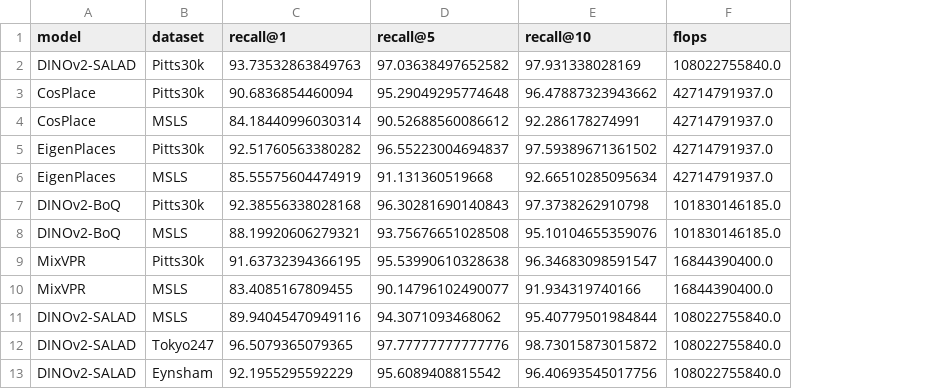
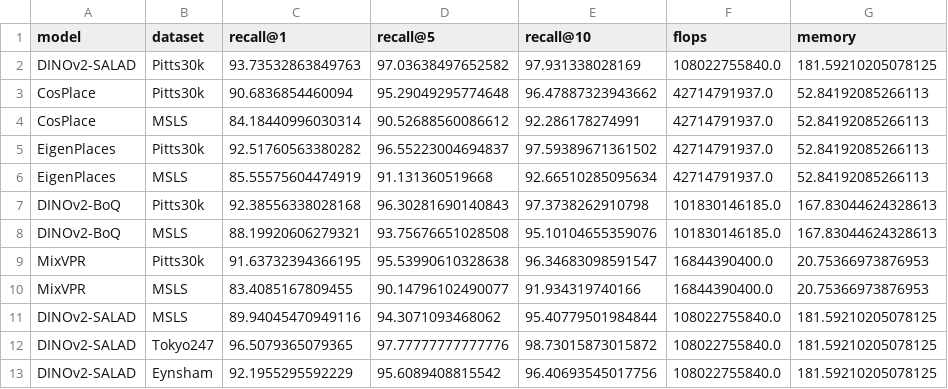
Before and after one commit to OliverGrainge/Sparse-TeTRA, a CSV file: results/backup/baselines.csv, drawn as a sheet; only a part is shown; the diff names each change by its address in the sheet, - before the commit and + after, or states it on an @@ line.

```diff
--- a/results/backup/baselines.csv
+++ b/results/backup/baselines.csv
+column G (memory), rows 2-13: 181.59210205078125 | 52.84192085266113 | 52.84192085266113 | 52.84192085266113 | 52.84192085266113 | 167.83044624328613 | 167.83044624328613 | 20.75366973876953 | 20.75366973876953 | 181.59210205078125 | 181.59210205078125 | 181.59210205078125
```
Also changed, not shown: results/backup/results.csv, results/results.csv, 2 other files.
